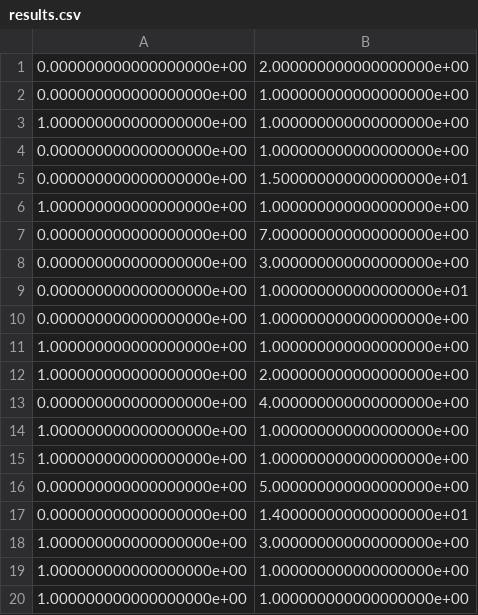
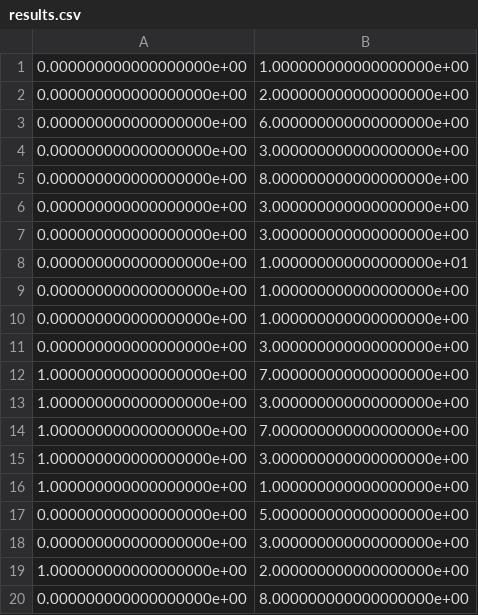
Before and after one commit to GDPlumb/ExpO, a CSV file: UCI-HCI/results.csv, drawn as a sheet.

```diff
--- a/UCI-HCI/results.csv
+++ b/UCI-HCI/results.csv
@@ -1,8 +1,7 @@
+0.000000000000000000e+00,1.000000000000000000e+00
 0.000000000000000000e+00,2.000000000000000000e+00
-0.000000000000000000e+00,1.000000000000000000e+00
-1.000000000000000000e+00,1.000000000000000000e+00
-0.000000000000000000e+00,1.000000000000000000e+00
-0.000000000000000000e+00,1.500000000000000000e+01
-1.000000000000000000e+00,1.000000000000000000e+00
-0.000000000000000000e+00,7.000000000000000000e+00
+0.000000000000000000e+00,6.000000000000000000e+00
+0.000000000000000000e+00,3.000000000000000000e+00
+0.000000000000000000e+00,8.000000000000000000e+00
+0.000000000000000000e+00,3.000000000000000000e+00
 0.000000000000000000e+00,3.000000000000000000e+00
@@ -10,11 +9,12 @@
 0.000000000000000000e+00,1.000000000000000000e+00
-1.000000000000000000e+00,1.000000000000000000e+00
-1.000000000000000000e+00,2.000000000000000000e+00
-0.000000000000000000e+00,4.000000000000000000e+00
-1.000000000000000000e+00,1.000000000000000000e+00
+0.000000000000000000e+00,1.000000000000000000e+00
+0.000000000000000000e+00,3.000000000000000000e+00
+1.000000000000000000e+00,7.000000000000000000e+00
+1.000000000000000000e+00,3.000000000000000000e+00
+1.000000000000000000e+00,7.000000000000000000e+00
+1.000000000000000000e+00,3.000000000000000000e+00
 1.000000000000000000e+00,1.000000000000000000e+00
 0.000000000000000000e+00,5.000000000000000000e+00
-0.000000000000000000e+00,1.400000000000000000e+01
-1.000000000000000000e+00,3.000000000000000000e+00
-1.000000000000000000e+00,1.000000000000000000e+00
-1.000000000000000000e+00,1.000000000000000000e+00
+0.000000000000000000e+00,3.000000000000000000e+00
+1.000000000000000000e+00,2.000000000000000000e+00
+0.000000000000000000e+00,8.000000000000000000e+00
```
Also changed, not shown: 1 other file.
